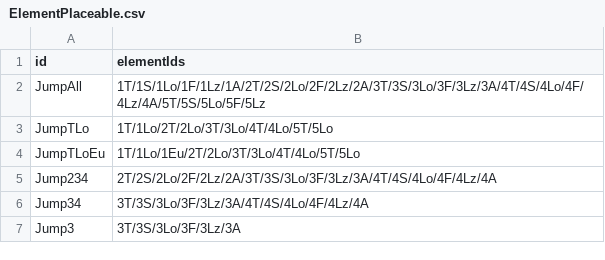
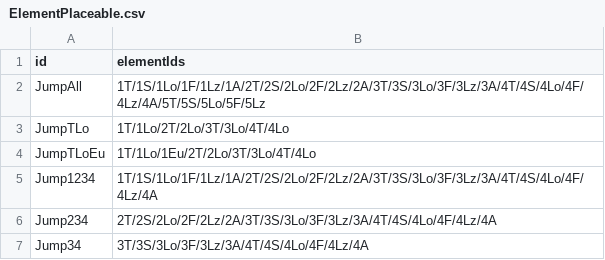
Before and after one commit to wlg-shinya/FigureSkateFrameworkForUnity, a CSV file: Fact/MasterData/ElementPlaceable.csv, drawn as a sheet; only a part is shown; the shorter side is filled out with more unchanged rows.

```diff
--- a/Fact/MasterData/ElementPlaceable.csv
+++ b/Fact/MasterData/ElementPlaceable.csv
@@ -2,4 +2,5 @@ id,elementIds
 JumpAll,1T/1S/1Lo/1F/1Lz/1A/2T/2S/2Lo/2F/2Lz/2A/3T/3S/3Lo/3F/3Lz/3A/4T/4S/4Lo/4F/4Lz/4A/5T/5S/5Lo/5F/5Lz
-JumpTLo,1T/1Lo/2T/2Lo/3T/3Lo/4T/4Lo/5T/5Lo
-JumpTLoEu,1T/1Lo/1Eu/2T/2Lo/3T/3Lo/4T/4Lo/5T/5Lo
+JumpTLo,1T/1Lo/2T/2Lo/3T/3Lo/4T/4Lo
+JumpTLoEu,1T/1Lo/1Eu/2T/2Lo/3T/3Lo/4T/4Lo
+Jump1234,1T/1S/1Lo/1F/1Lz/1A/2T/2S/2Lo/2F/2Lz/2A/3T/3S/3Lo/3F/3Lz/3A/4T/4S/4Lo/4F/4Lz/4A
 Jump234,2T/2S/2Lo/2F/2Lz/2A/3T/3S/3Lo/3F/3Lz/3A/4T/4S/4Lo/4F/4Lz/4A
```
Also changed, not shown: Fact/MasterData/ElementPlaceableSet.csv, 6 other files.
